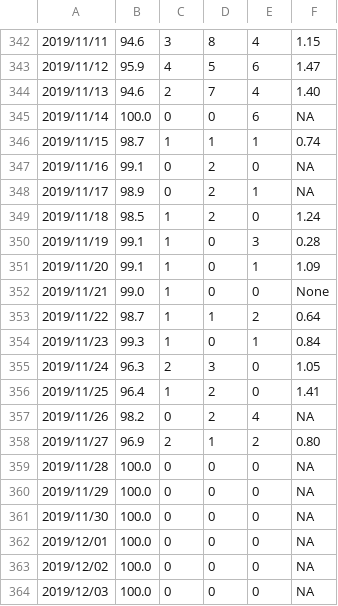
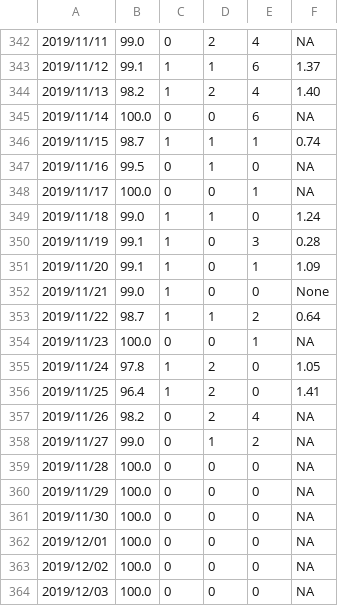
Before and after one commit to SCEDC/SCEDC-catalog-status, a CSV file: catalog_status/2019.catalog_status.csv, drawn as a sheet; only a part is shown, gaps mark what is left out; the diff covers the shown part only.

```diff
--- a/catalog_status/2019.catalog_status.csv
+++ b/catalog_status/2019.catalog_status.csv
@@ -342,9 +342,9 @@
-2019/11/11,94.6,3,8,4,1.15
-2019/11/12,95.9,4,5,6,1.47
-2019/11/13,94.6,2,7,4,1.40
+2019/11/11,99.0,0,2,4,NA
+2019/11/12,99.1,1,1,6,1.37
+2019/11/13,98.2,1,2,4,1.40
 2019/11/14,100.0,0,0,6,NA
 2019/11/15,98.7,1,1,1,0.74
-2019/11/16,99.1,0,2,0,NA
-2019/11/17,98.9,0,2,1,NA
-2019/11/18,98.5,1,2,0,1.24
+2019/11/16,99.5,0,1,0,NA
+2019/11/17,100.0,0,0,1,NA
+2019/11/18,99.0,1,1,0,1.24
 2019/11/19,99.1,1,0,3,0.28
@@ -353,7 +353,7 @@
 2019/11/22,98.7,1,1,2,0.64
-2019/11/23,99.3,1,0,1,0.84
-2019/11/24,96.3,2,3,0,1.05
+2019/11/23,100.0,0,0,1,NA
+2019/11/24,97.8,1,2,0,1.05
 2019/11/25,96.4,1,2,0,1.41
 2019/11/26,98.2,0,2,4,NA
-2019/11/27,96.9,2,1,2,0.80
+2019/11/27,99.0,0,1,2,NA
 2019/11/28,100.0,0,0,0,NA
```
Also changed, not shown: 58 edited cells elsewhere in this file, catalog_status/2025.catalog_status.csv, catalog_status/2026.catalog_status.csv.
